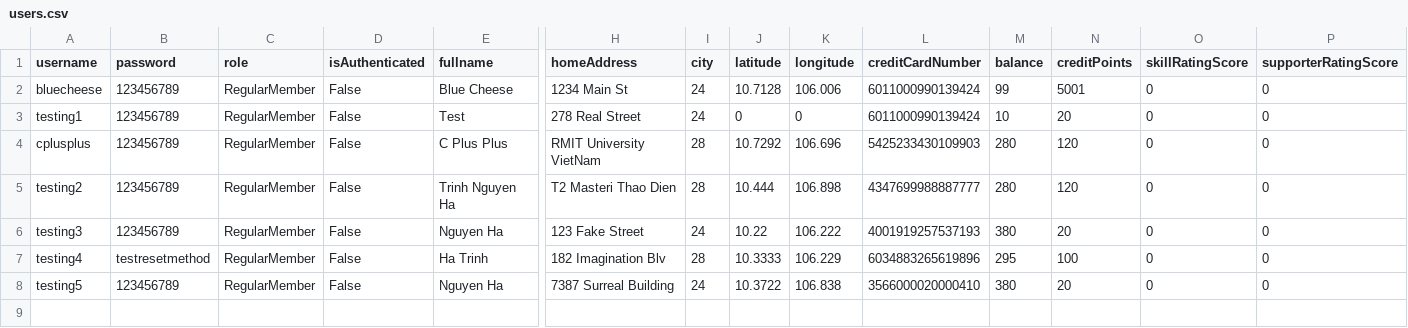
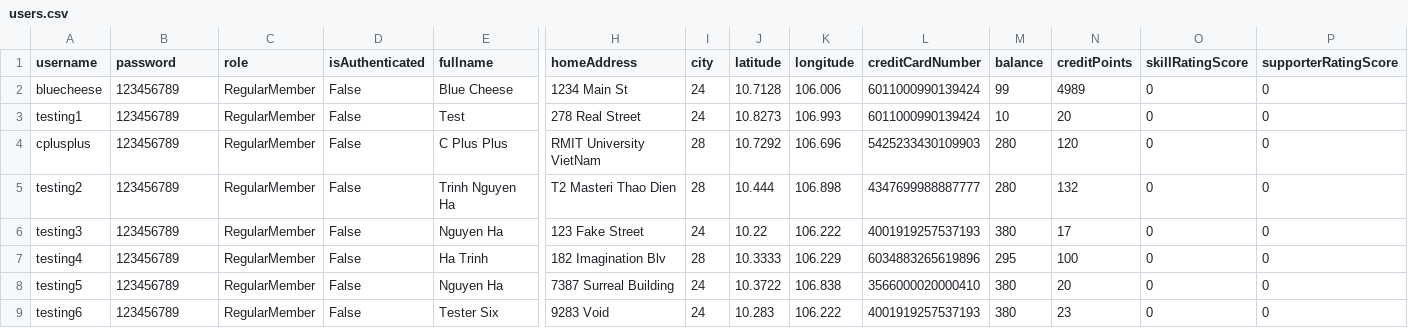
Before and after one commit to bleuucheese/EEET2482-COSC2082-2023C-GROUP14-TIMEBANKAPP, a CSV file: src/databases/users.csv, drawn as a sheet; only a part is shown, gaps mark what is left out; rows hold the shown columns only; the diff names each change by its address in the sheet, - before the commit and + after, or states it on an @@ line.

Commit message:
Automated listingStatus, update credits, and reject expired or overlapped requests

```diff
--- a/src/databases/users.csv
+++ b/src/databases/users.csv
-N2 (creditPoints): 5001
+N2 (creditPoints): 4989
-J3 (latitude): 0
+J3 (latitude): 10.8273
-K3 (longitude): 0
+K3 (longitude): 106.993
-N5 (creditPoints): 120
+N5 (creditPoints): 132
-N6 (creditPoints): 20
+N6 (creditPoints): 17
-B7 (password): testresetmethod
+B7 (password): 123456789
+row 9: testing6 | 123456789 | RegularMember | False | Tester Six | 9283 Void | 24 | 10.283 | 106.222 | 4001919257537193 | 380 | 23 | 0 | 0
```
Also changed, not shown: src/databases/listings.csv, src/databases/requests.csv, 10 other files.
